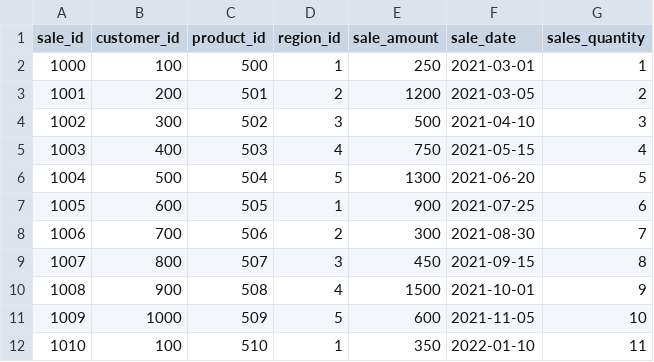
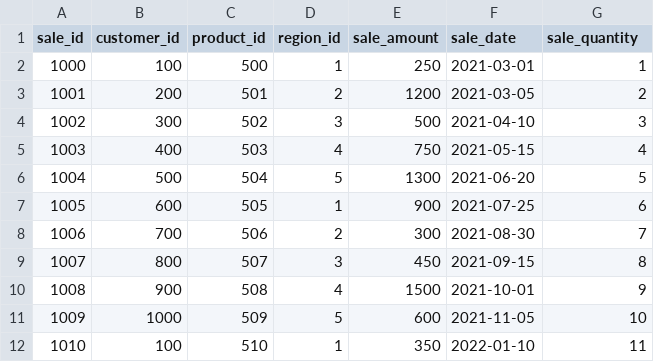
Before and after one commit to abhijitghadge/my_end_to_end_project, a CSV file: my_dbt_project/seeds/sales.csv, drawn as a sheet.

Commit message:
column added

```diff
--- a/my_dbt_project/seeds/sales.csv
+++ b/my_dbt_project/seeds/sales.csv
@@ -1,2 +1,2 @@
-sale_id,customer_id,product_id,region_id,sale_amount,sale_date,sales_quantity
+sale_id,customer_id,product_id,region_id,sale_amount,sale_date,sale_quantity
 1000,100,500,1,250,2021-03-01,1
```
Also changed, not shown: 1 other file.
